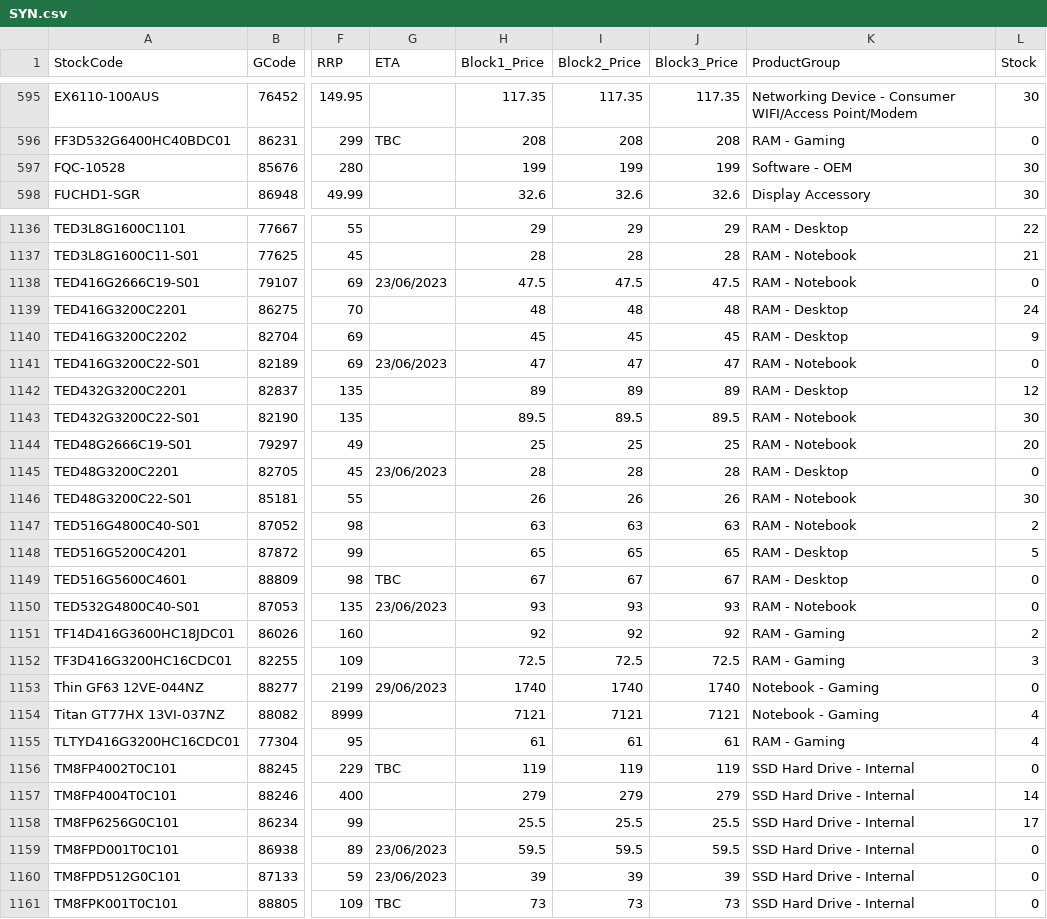
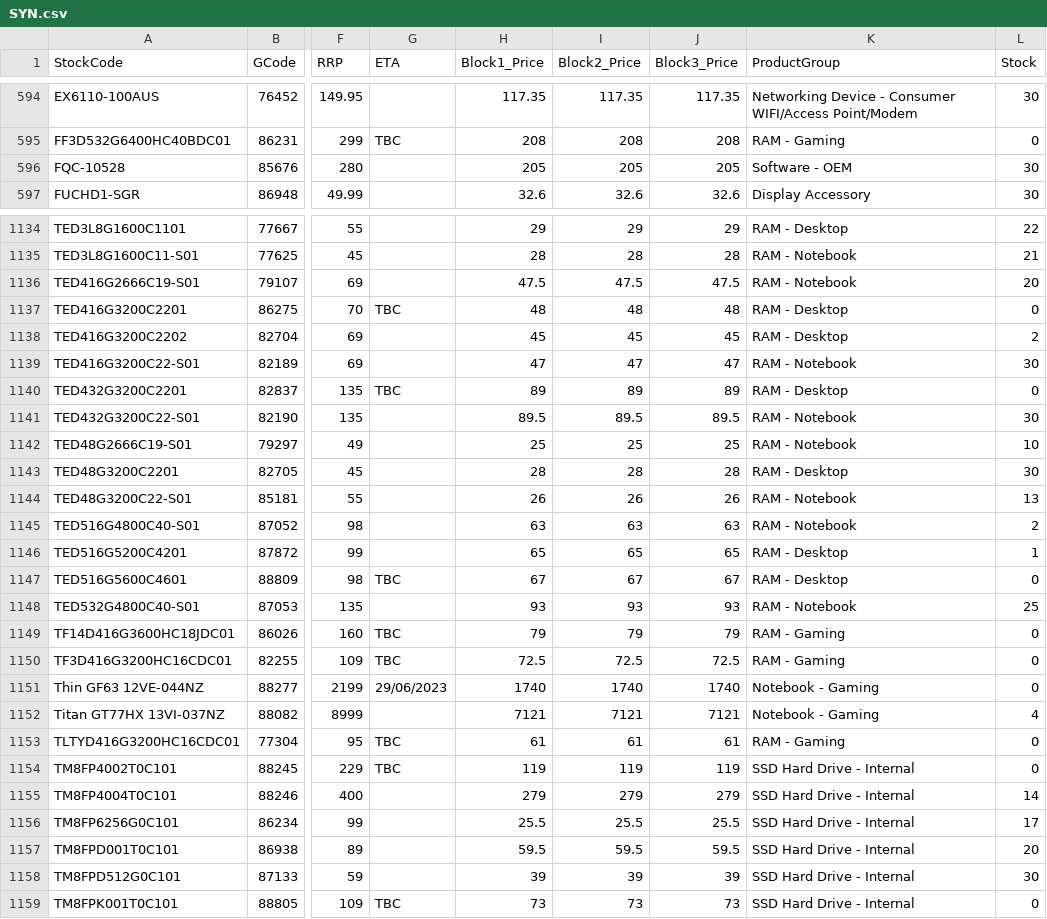
Before and after one commit to weberyuweili/cackle-catalogs, a CSV file: SYN.csv, drawn as a sheet; only a part is shown, gaps mark what is left out; addresses are those after the commit; the diff covers the shown part only; the diff names each change by its address in the sheet, - before the commit and + after, or states it on an @@ line.

```diff
--- a/SYN.csv
+++ b/SYN.csv
-H596 (Block1_Price): 199
+H596 (Block1_Price): 205
-I596 (Block2_Price): 199
+I596 (Block2_Price): 205
-J596 (Block3_Price): 199
+J596 (Block3_Price): 205
-G1136 (ETA): 23/06/2023
+G1136 (ETA): (empty)
-L1136 (Stock): 0
+L1136 (Stock): 20
-G1137 (ETA): (empty)
+G1137 (ETA): TBC
-L1137 (Stock): 24
+L1137 (Stock): 0
-L1138 (Stock): 9
+L1138 (Stock): 2
-G1139 (ETA): 23/06/2023
+G1139 (ETA): (empty)
-L1139 (Stock): 0
+L1139 (Stock): 30
-G1140 (ETA): (empty)
+G1140 (ETA): TBC
-L1140 (Stock): 12
+L1140 (Stock): 0
-L1142 (Stock): 20
+L1142 (Stock): 10
-G1143 (ETA): 23/06/2023
+G1143 (ETA): (empty)
-L1143 (Stock): 0
+L1143 (Stock): 30
-L1144 (Stock): 30
+L1144 (Stock): 13
-L1146 (Stock): 5
+L1146 (Stock): 1
-G1148 (ETA): 23/06/2023
+G1148 (ETA): (empty)
-L1148 (Stock): 0
+L1148 (Stock): 25
-G1149:G1150 (ETA): (empty)
+G1149:G1150 (ETA): TBC
-H1149 (Block1_Price): 92
+H1149 (Block1_Price): 79
-I1149 (Block2_Price): 92
+I1149 (Block2_Price): 79
-J1149 (Block3_Price): 92
+J1149 (Block3_Price): 79
-L1149 (Stock): 2
+L1149 (Stock): 0
-L1150 (Stock): 3
+L1150 (Stock): 0
-G1153 (ETA): (empty)
+G1153 (ETA): TBC
-L1153 (Stock): 4
+L1153 (Stock): 0
-G1157:G1158 (ETA): 23/06/2023
+G1157:G1158 (ETA): (empty)
-L1157 (Stock): 0
+L1157 (Stock): 20
-L1158 (Stock): 0
+L1158 (Stock): 30
```
Also changed, not shown: 2 removed rows and 134 edited cells elsewhere in this file, AG.csv, ENT.csv, 3 other files.
